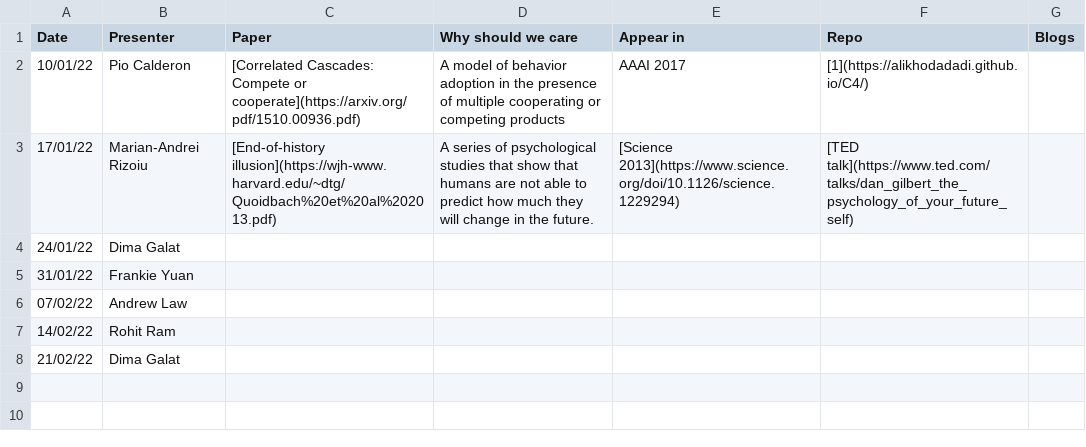
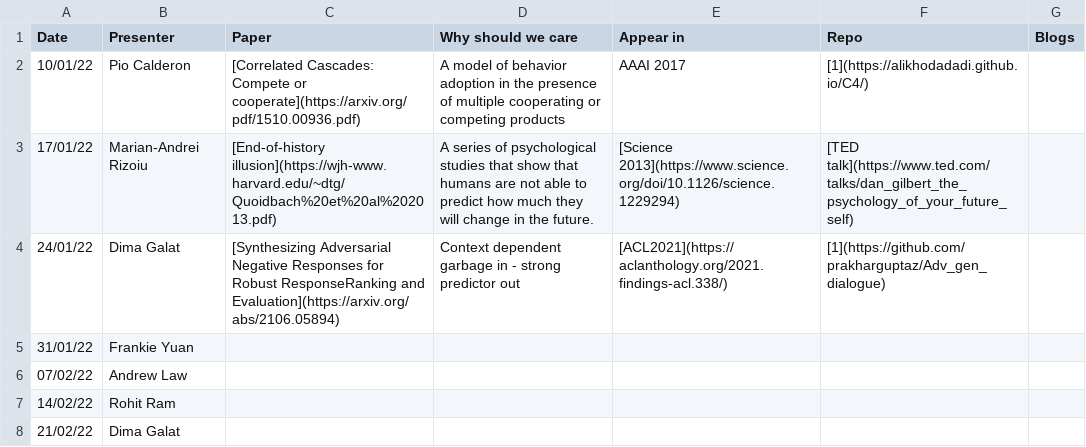
Before and after one commit to leagueofscholars/behavioral-ds.github.io, a CSV file: content/reading/reading_group_schedule.csv, drawn as a sheet.

Commit message:
reading Jan 24

```diff
--- a/content/reading/reading_group_schedule.csv
+++ b/content/reading/reading_group_schedule.csv
@@ -3,3 +3,3 @@ Date,Presenter,Paper,Why should we care,Appear in,Repo,Blogs
 17/01/22,Marian-Andrei Rizoiu,[End-of-history illusion](https://wjh-www.harvard.edu/~dtg/Quoidbach%20et%20al%202013.pdf),A series of psychological studies that show that humans are not able to predict how much they will change in the future.,[Science 2013](https://www.science.org/doi/10.1126/science.1229294),[TED talk](https://www.ted.com/talks/dan_gilbert_the_psychology_of_your_future_self),
-24/01/22,Dima Galat,,,,,
+24/01/22,Dima Galat,[Synthesizing Adversarial Negative Responses for Robust ResponseRanking and Evaluation](https://arxiv.org/abs/2106.05894),Context dependent garbage in - strong predictor out,[ACL2021](https://aclanthology.org/2021.findings-acl.338/),[1](https://github.com/prakharguptaz/Adv_gen_dialogue),
 31/01/22,Frankie Yuan,,,,,
```
